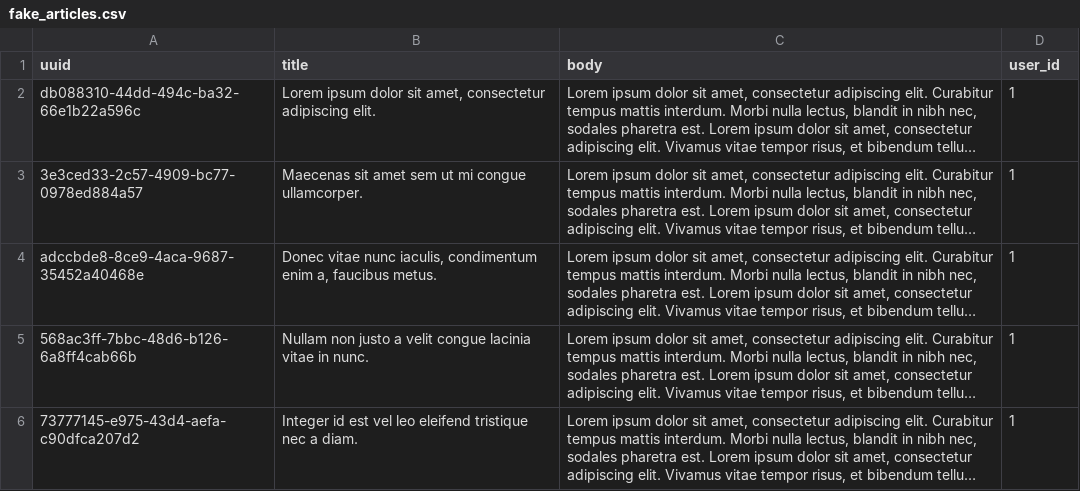
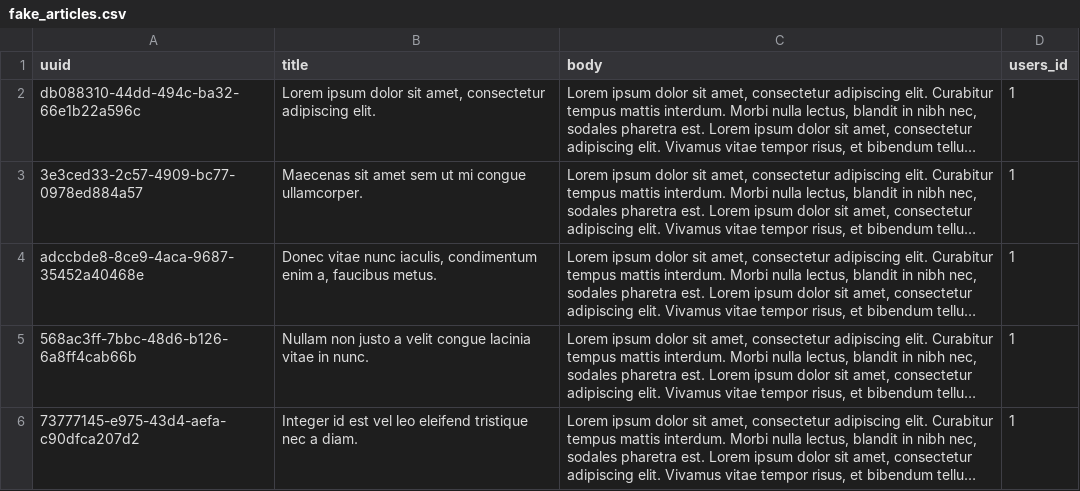
Before and after one commit to rouffim/blog-api, a CSV file: fake_articles.csv, drawn as a sheet; only a part is shown; long unchanged cells end in …; the diff names each change by its address in the sheet, - before the commit and + after, or states it on an @@ line.

Commit message:
Update store and update method of articles and users

```diff
--- a/fake_articles.csv
+++ b/fake_articles.csv
-D1: user_id
+D1: users_id
```
Also changed, not shown: 12 other files.
